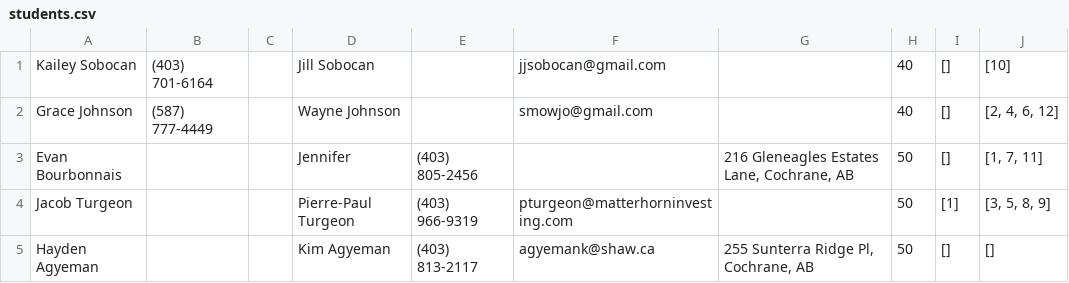
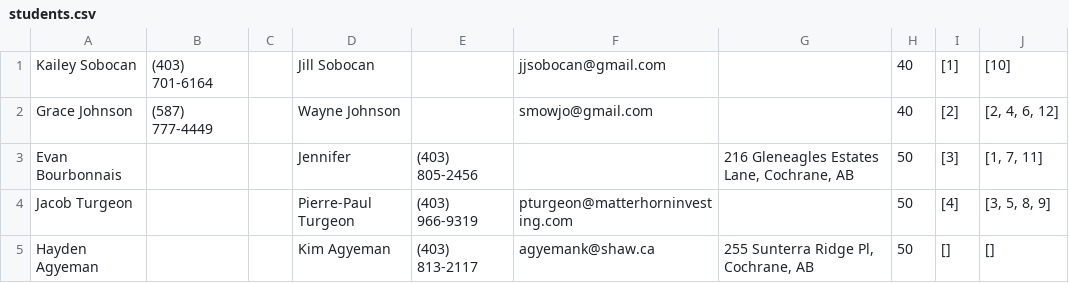
Before and after one commit to stephanedorotich/TutoringInvoices, a CSV file: students.csv, drawn as a sheet.

```diff
--- a/students.csv
+++ b/students.csv
@@ -1,5 +1,5 @@
-Kailey Sobocan,(403) 701-6164,,Jill Sobocan,,jjsobocan@gmail.com,,40,[],[10]
-Grace Johnson,(587) 777-4449,,Wayne Johnson,,smowjo@gmail.com,,40,[],"[2, 4, 6, 12]"
-Evan Bourbonnais,,,Jennifer,(403) 805-2456,,"216 Gleneagles Estates Lane, Cochrane, AB",50,[],"[1, 7, 11]"
-Jacob Turgeon,,,Pierre-Paul Turgeon,(403) 966-9319,pturgeon@matterhorninvesting.com,,50,[1],"[3, 5, 8, 9]"
+Kailey Sobocan,(403) 701-6164,,Jill Sobocan,,jjsobocan@gmail.com,,40,[1],[10]
+Grace Johnson,(587) 777-4449,,Wayne Johnson,,smowjo@gmail.com,,40,[2],"[2, 4, 6, 12]"
+Evan Bourbonnais,,,Jennifer,(403) 805-2456,,"216 Gleneagles Estates Lane, Cochrane, AB",50,[3],"[1, 7, 11]"
+Jacob Turgeon,,,Pierre-Paul Turgeon,(403) 966-9319,pturgeon@matterhorninvesting.com,,50,[4],"[3, 5, 8, 9]"
 Hayden Agyeman,,,Kim Agyeman,(403) 813-2117,agyemank@shaw.ca,"255 Sunterra Ridge Pl, Cochrane, AB",50,[],[]
```
Also changed, not shown: 8 other files.
